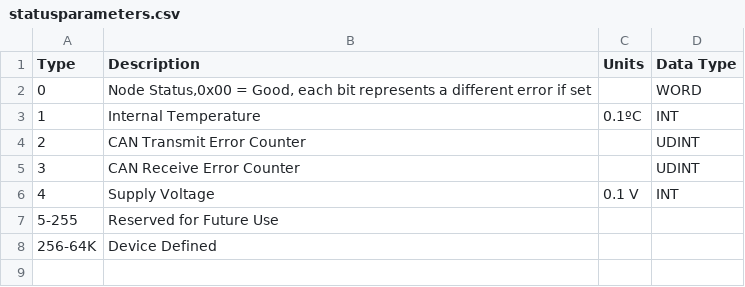
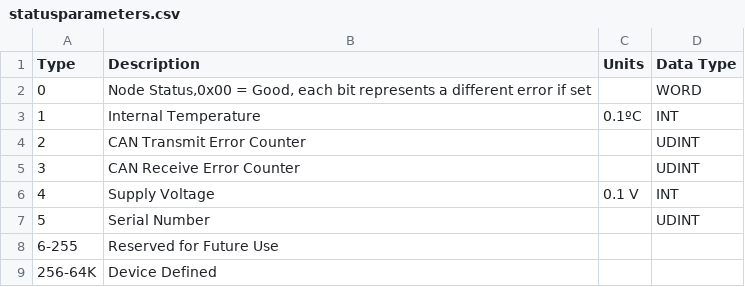
Before and after one commit to makerplane/canfix-spec, a CSV file: src/tables/statusparameters.csv, drawn as a sheet; addresses are those after the commit; the diff names each change by its address in the sheet, - before the commit and + after, or states it on an @@ line.

Commit message:
Add Serial Number to Node Status Message

```diff
--- a/src/tables/statusparameters.csv
+++ b/src/tables/statusparameters.csv
+row 7: 5 | Serial Number |  | UDINT
@@ column A (Type) renumbered in row 8 @@
```
Also changed, not shown: 1 other file.
